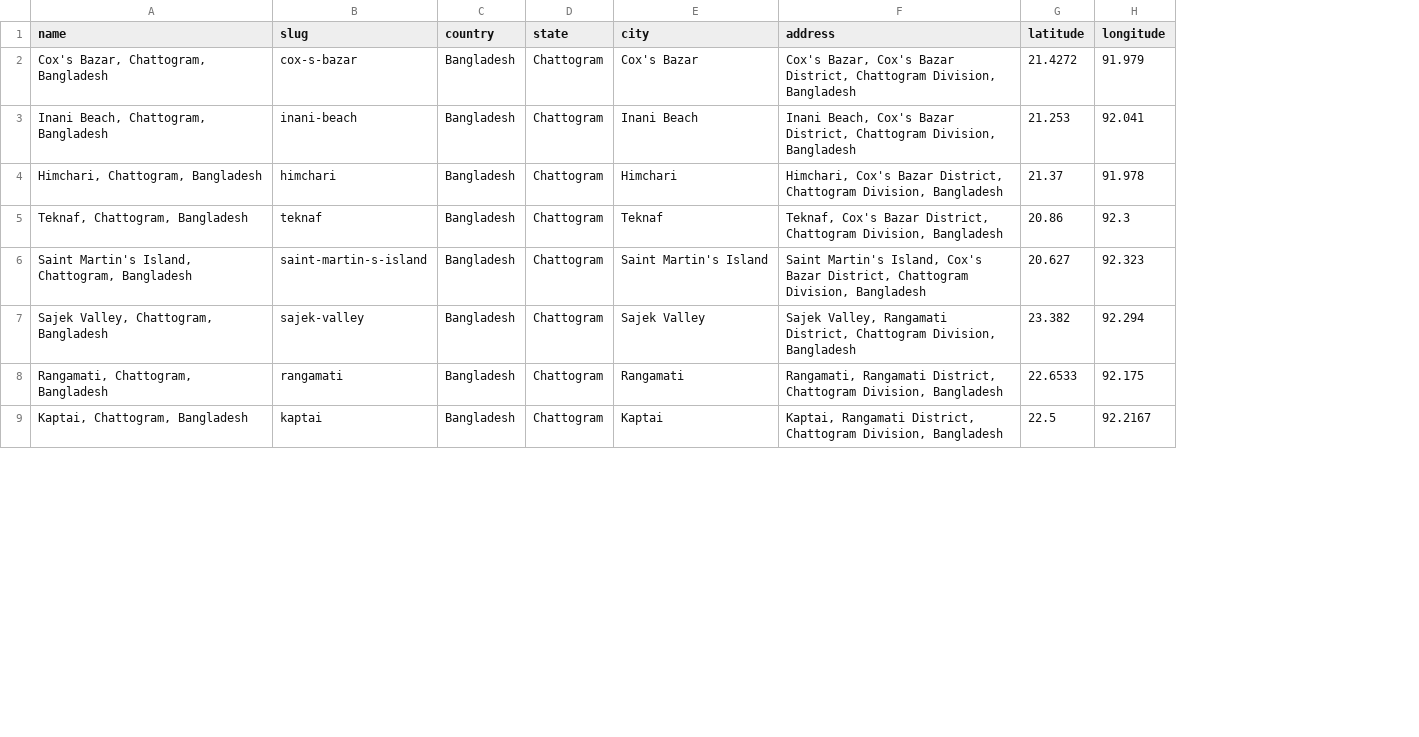
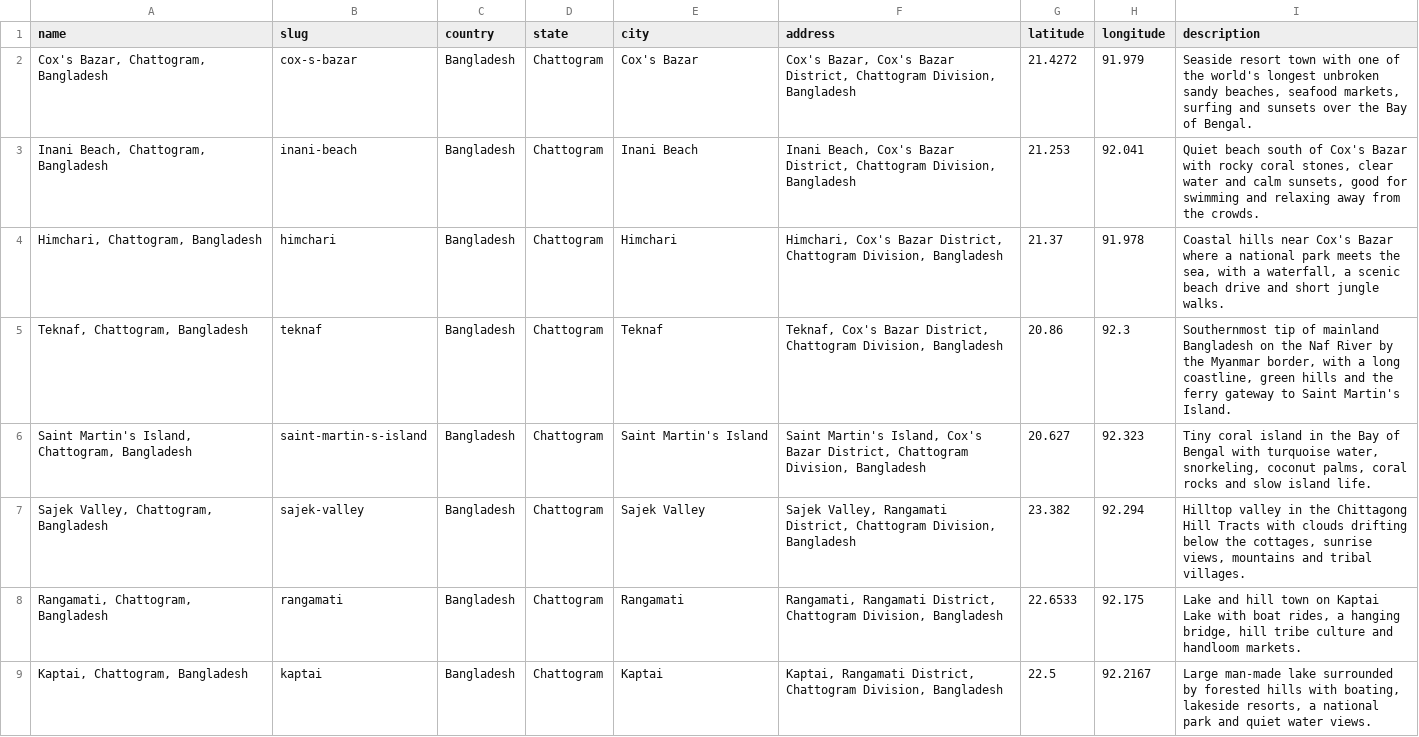
Before and after one commit to frost23z/property-management-system, a CSV file: data/locations.csv, drawn as a sheet; only a part is shown; the diff names each change by its address in the sheet, - before the commit and + after, or states it on an @@ line.

Commit message:
feat(data): add descriptions to locations.csv and import them, clearing stale embeddings

```diff
--- a/data/locations.csv
+++ b/data/locations.csv
+column I (description), rows 2-9: Seaside resort town with one of the world's longest unbroken sandy beaches, seafood markets, surfing and sunsets over the Bay of Bengal. | Quiet beach south of Cox's Bazar with rocky coral stones, clear water and calm sunsets, good for swimming and relaxing away from the crowds. | Coastal hills near Cox's Bazar where a national park meets the sea, with a waterfall, a scenic beach drive and short jungle walks. | Southernmost tip of mainland Bangladesh on the Naf River by the Myanmar border, with a long coastline, green hills and the ferry gateway to Saint Martin's Island. | Tiny coral island in the Bay of Bengal with turquoise water, snorkeling, coconut palms, coral rocks and slow island life. | Hilltop valley in the Chittagong Hill Tracts with clouds drifting below the cottages, sunrise views, mountains and tribal villages. | Lake and hill town on Kaptai Lake with boat rides, a hanging bridge, hill tribe culture and handloom markets. | Large man-made lake surrounded by forested hills with boating, lakeside resorts, a national park and quiet water views.
```
Also changed, not shown: 5 other files.
